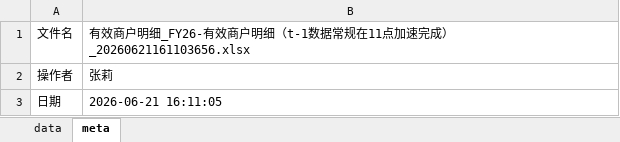
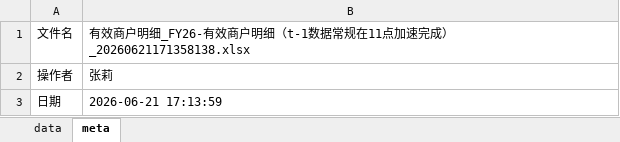
Before and after one commit to Trouvailla/YT-B, an Excel workbook: data/有效商户明细_FY26-有效商户明细.xlsx, sheet meta, drawn as a sheet; values as stored, in another font and other column widths than the file's, no borders; the diff names each change by its address in the sheet, - before the commit and + after, or states it on an @@ line.

```diff
--- a/data/有效商户明细_FY26-有效商户明细.xlsx (sheet meta)
+++ b/data/有效商户明细_FY26-有效商户明细.xlsx (sheet meta)
-B1: …速完成）_20260621161103656.xlsx
+B1: …速完成）_20260621171358138.xlsx
-B3: 2026-06-21 16:11:05
+B3: 2026-06-21 17:13:59
```
Also changed, not shown: sheet data.
